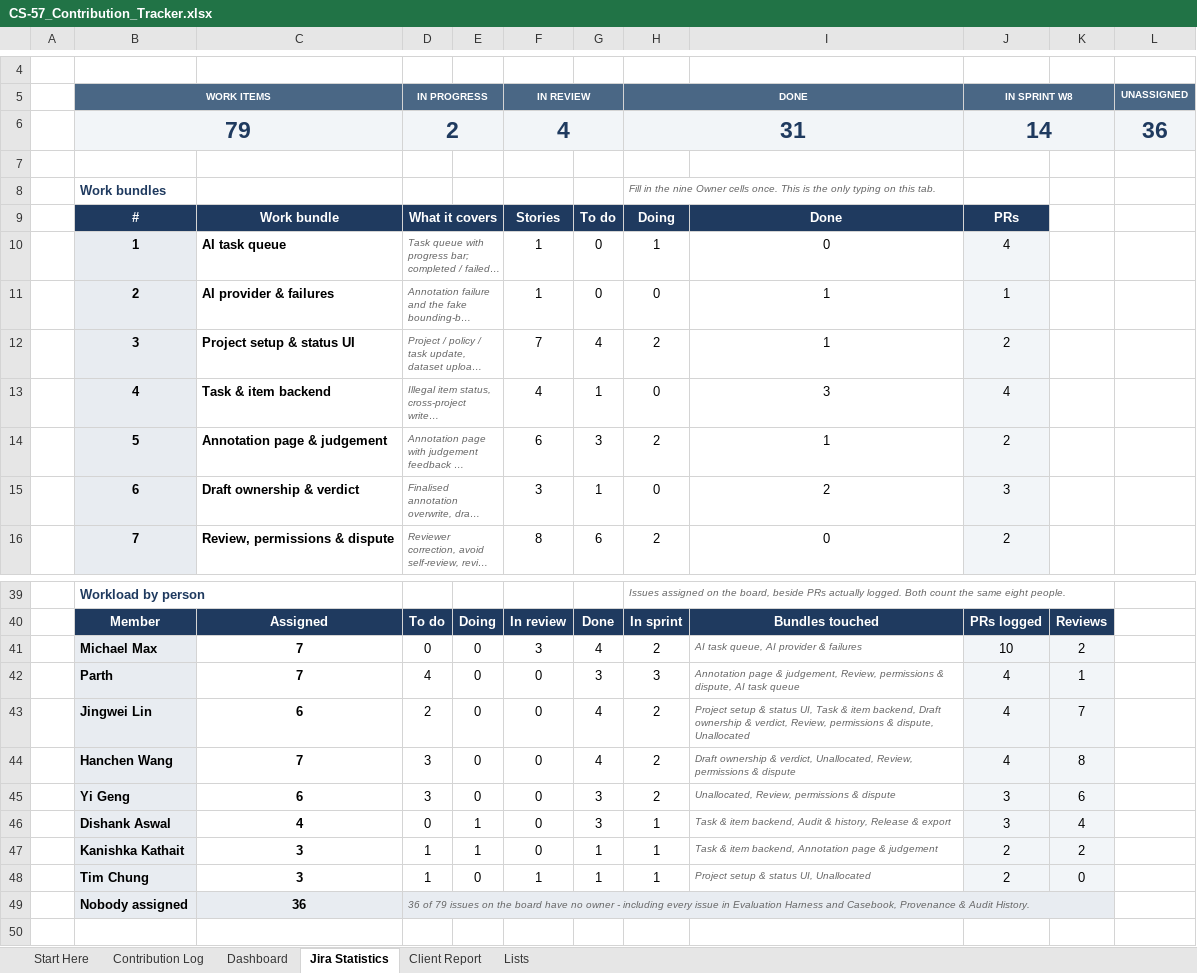
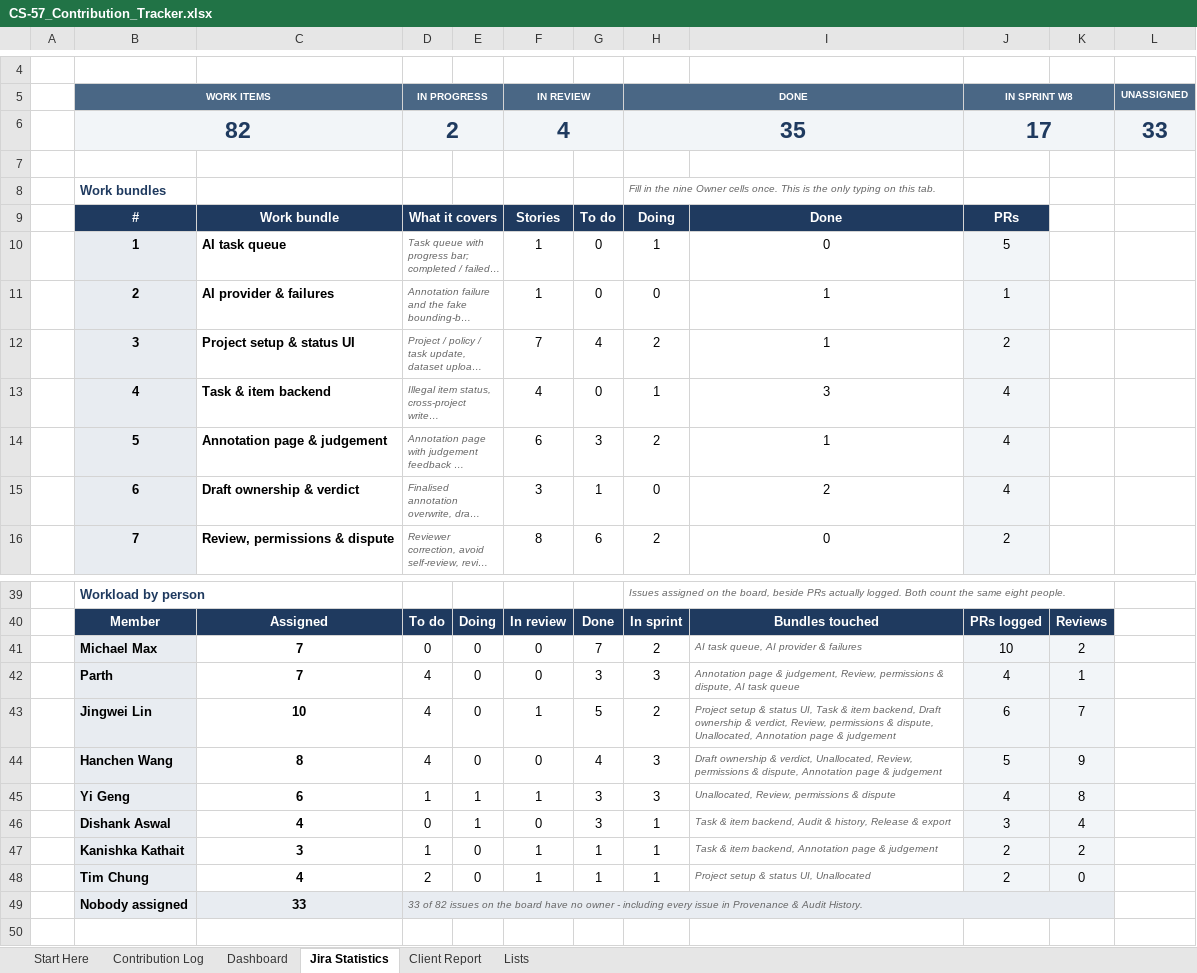
Before and after one commit to hanchen9127/COMP5703_Manager, an Excel workbook: shared/CS-57_Contribution_Tracker.xlsx, sheet Jira Statistics, drawn as a sheet; only a part is shown, gaps mark what is left out; long unchanged cells end in …; values as stored, in another font and other column widths than the file's, no borders; charts and pictures and conditional formats not drawn; removed rows and columns are numbered as before the commit, all else as after; the diff covers the shown part only; the diff names each change by its address in the sheet, - before the commit and + after, or states it on an @@ line.

```diff
--- a/shared/CS-57_Contribution_Tracker.xlsx (sheet Jira Statistics)
+++ b/shared/CS-57_Contribution_Tracker.xlsx (sheet Jira Statistics)
-row 6:  | 79 |  | 2 |  | 4 |  | 31 |  | 14 |  | 36
+row 6:  | 82 |  | 2 |  | 4 |  | 35 |  | 17 |  | 33
-J10 (IN SPRINT W8): 4
+J10 (IN SPRINT W8): 5
-G13: 1
+G13: 0
-H13 (DONE): 0
+H13 (DONE): 1
-J14 (IN SPRINT W8): 2
+J14 (IN SPRINT W8): 4
-J15 (IN SPRINT W8): 3
+J15 (IN SPRINT W8): 4
-F41 (IN REVIEW): 3
+F41 (IN REVIEW): 0
-G41: 4
+G41: 7
-C43: 6
+C43: 10
-D43 (IN PROGRESS): 2
+D43 (IN PROGRESS): 4
-F43 (IN REVIEW): 0
+F43 (IN REVIEW): 1
-G43: 4
+G43: 5
-I43: …& dispute, Unallocated
+I43: …& dispute, Unallocated, Annotation page & judgement
-J43 (IN SPRINT W8): 4
+J43 (IN SPRINT W8): 6
-C44: 7
+C44: 8
-D44 (IN PROGRESS): 3
+D44 (IN PROGRESS): 4
-H44:H45 (DONE): 2
+H44:H45 (DONE): 3
-I44: …permissions & dispute
+I44: …permissions & dispute, Annotation page & judgement
-J44 (IN SPRINT W8): 4
+J44 (IN SPRINT W8): 5
-K44: 8
+K44: 9
-D45 (IN PROGRESS): 3
+D45 (IN PROGRESS): 1
-E45: 0
+E45: 1
-F45 (IN REVIEW): 0
+F45 (IN REVIEW): 1
-J45 (IN SPRINT W8): 3
+J45 (IN SPRINT W8): 4
-K45: 6
+K45: 8
-E47: 1
+E47: 0
-F47 (IN REVIEW): 0
+F47 (IN REVIEW): 1
-C48: 3
+C48: 4
-D48 (IN PROGRESS): 1
+D48 (IN PROGRESS): 2
-C49: 36
+C49: 33
-D49 (IN PROGRESS): 36 of 79 issues on the board have no owner - including every issue in Evaluation Harness and Casebook, Provenance &…
+D49 (IN PROGRESS): 33 of 82 issues on the board have no owner - including every issue in Provenance &…
```
Also changed, not shown: 3 added rows and 35 edited cells elsewhere in this sheet, sheet Contribution Log, sheet Dashboard, sheet Lists, sheet Client Report, 17 other files.
